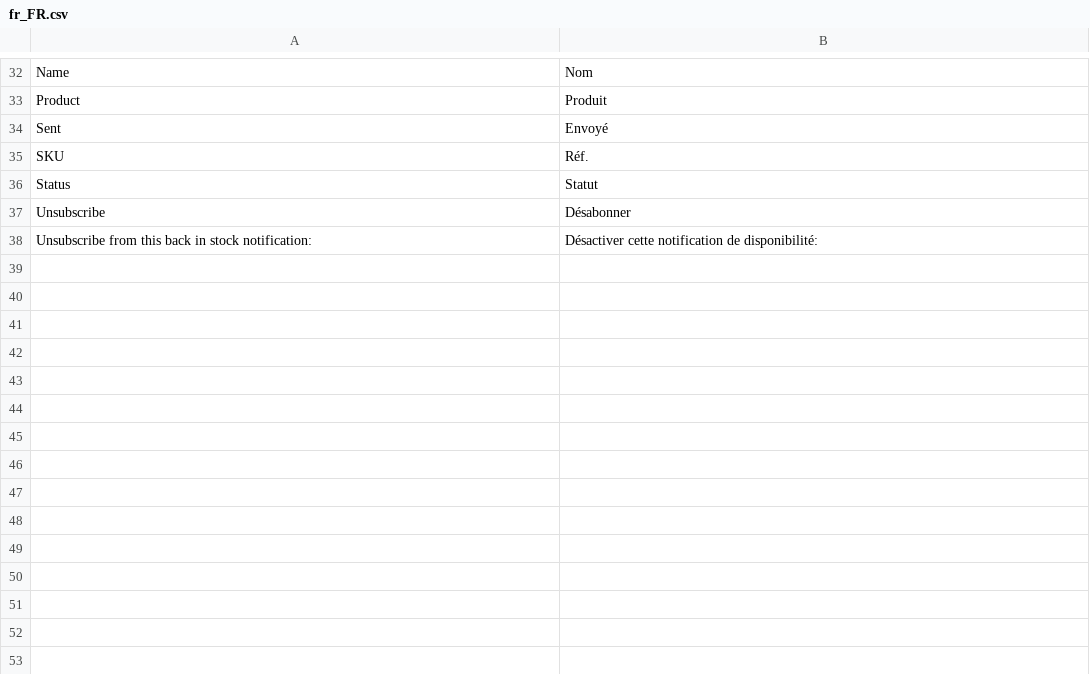
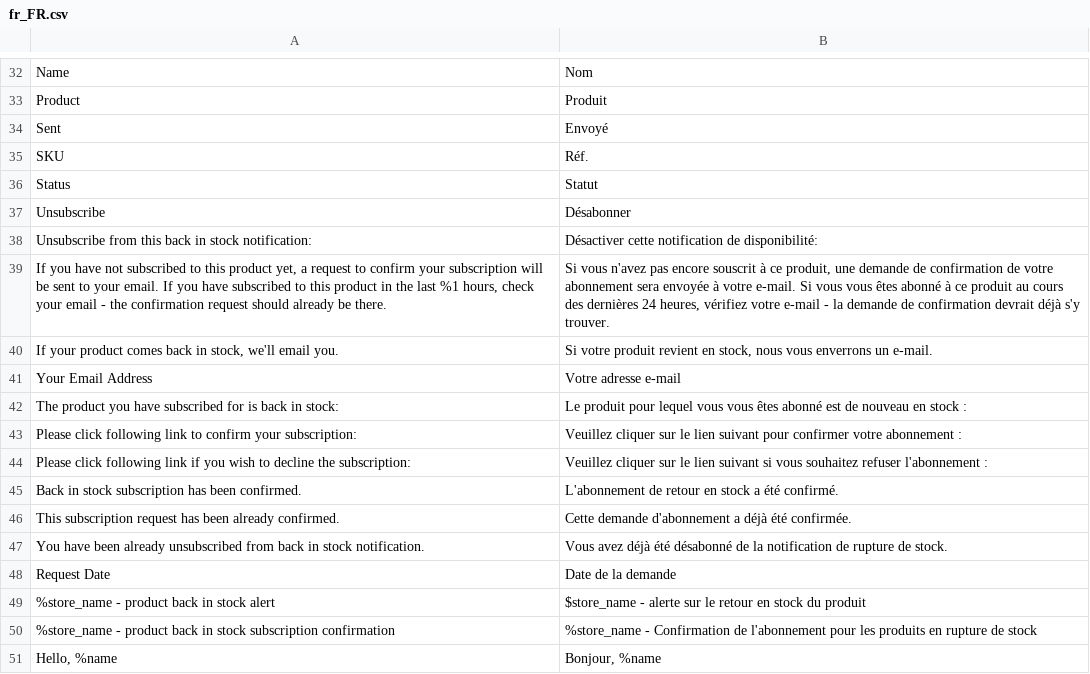
Before and after one commit to magesuite/back-in-stock, a CSV file: i18n/fr_FR.csv, drawn as a sheet; only a part is shown, gaps mark what is left out.

```diff
--- a/i18n/fr_FR.csv
+++ b/i18n/fr_FR.csv
@@ -38 +38,14 @@ Unsubscribe,Désabonner
 "Unsubscribe from this back in stock notification:","Désactiver cette notification de disponibilité:"
+"If you have not subscribed to this product yet, a request to confirm your subscription will be sent to your email. If you have subscribed to this product in the last %1 hours, check your email - the confirmation request should already be there.","Si vous n'avez pas encore souscrit à ce produit, une demande de confirmation de votre abonnement sera envoyée à votre e-mail. Si vous vous êtes abonné à ce produit au cours des dernières 24 heures, vérifiez votre e-mail - la demande de confirmation devrait déjà s'y trouver."
+"If your product comes back in stock, we'll email you.","Si votre produit revient en stock, nous vous enverrons un e-mail."
+"Your Email Address","Votre adresse e-mail"
+"The product you have subscribed for is back in stock:","Le produit pour lequel vous vous êtes abonné est de nouveau en stock :"
+"Please click following link to confirm your subscription:","Veuillez cliquer sur le lien suivant pour confirmer votre abonnement :"
+"Please click following link if you wish to decline the subscription:","Veuillez cliquer sur le lien suivant si vous souhaitez refuser l'abonnement :"
+"Back in stock subscription has been confirmed.","L'abonnement de retour en stock a été confirmé."
+"This subscription request has been already confirmed.","Cette demande d'abonnement a déjà été confirmée."
+"You have been already unsubscribed from back in stock notification.","Vous avez déjà été désabonné de la notification de rupture de stock."
+"Request Date","Date de la demande"
+"%store_name - product back in stock alert","$store_name - alerte sur le retour en stock du produit"
+"%store_name - product back in stock subscription confirmation","%store_name - Confirmation de l'abonnement pour les produits en rupture de stock"
+"Hello, %name","Bonjour, %name"
```
Also changed, not shown: i18n/nl_NL.csv, 1 other file.
